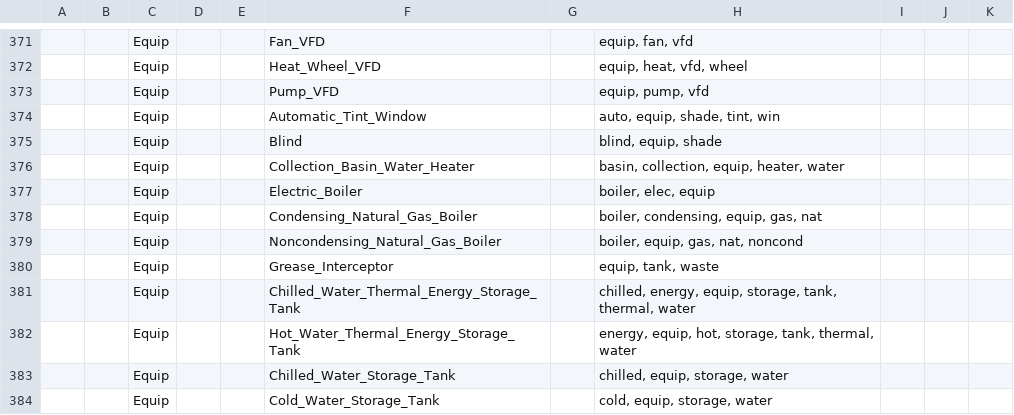
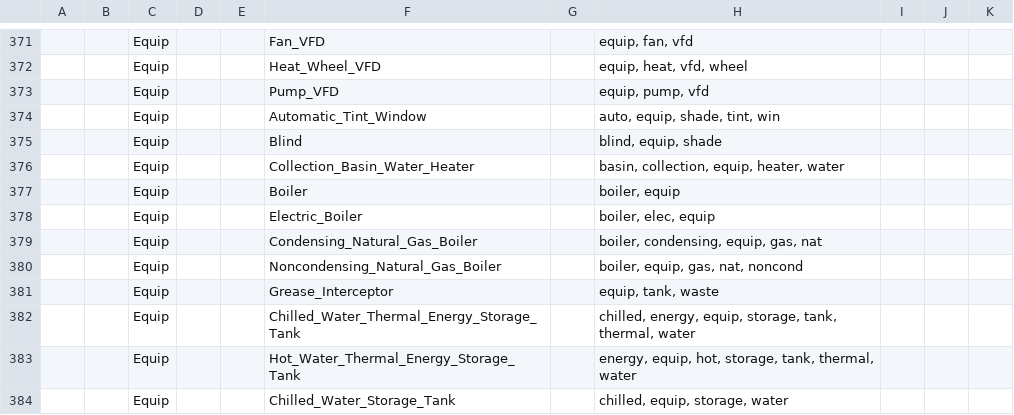
Before and after one commit to gtfierro/Brick-Haystack-harmonization, a CSV file: brick_haystack_harmonization/data/brick-haystack.csv, drawn as a sheet; only a part is shown, gaps mark what is left out; the shorter side is filled out with more unchanged rows; the diff names each change by its address in the sheet, - before the commit and + after, or states it on an @@ line.

Commit message:
add boiler

```diff
--- a/brick_haystack_harmonization/data/brick-haystack.csv
+++ b/brick_haystack_harmonization/data/brick-haystack.csv
+row 377:  |  | Equip |  |  | Boiler |  | boiler, equip
```
